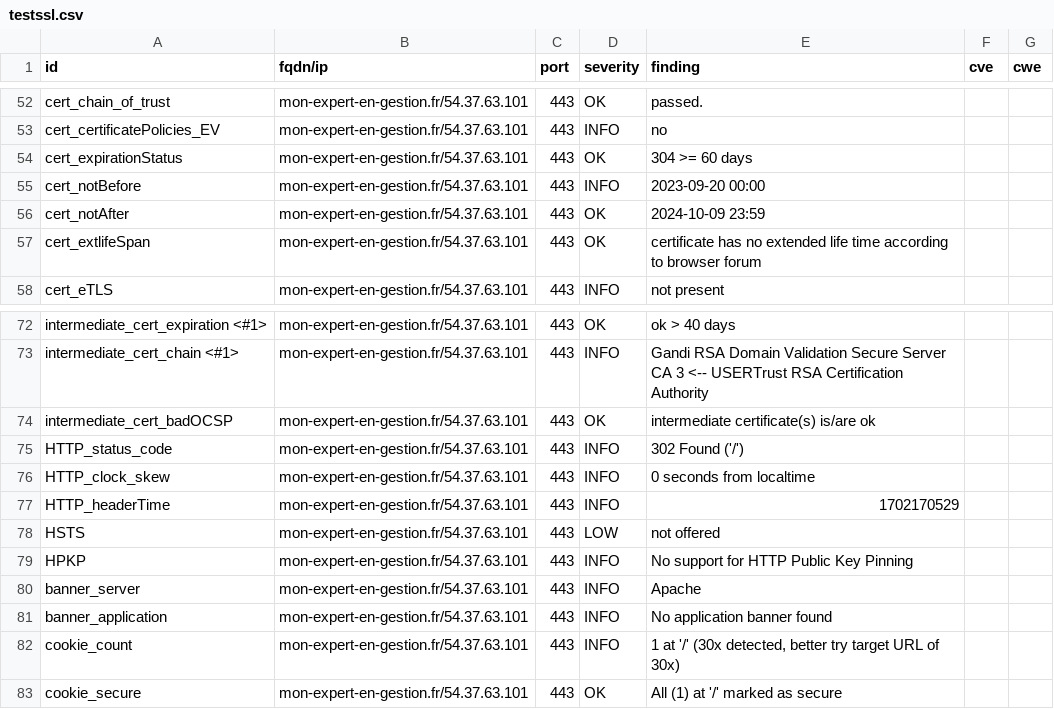
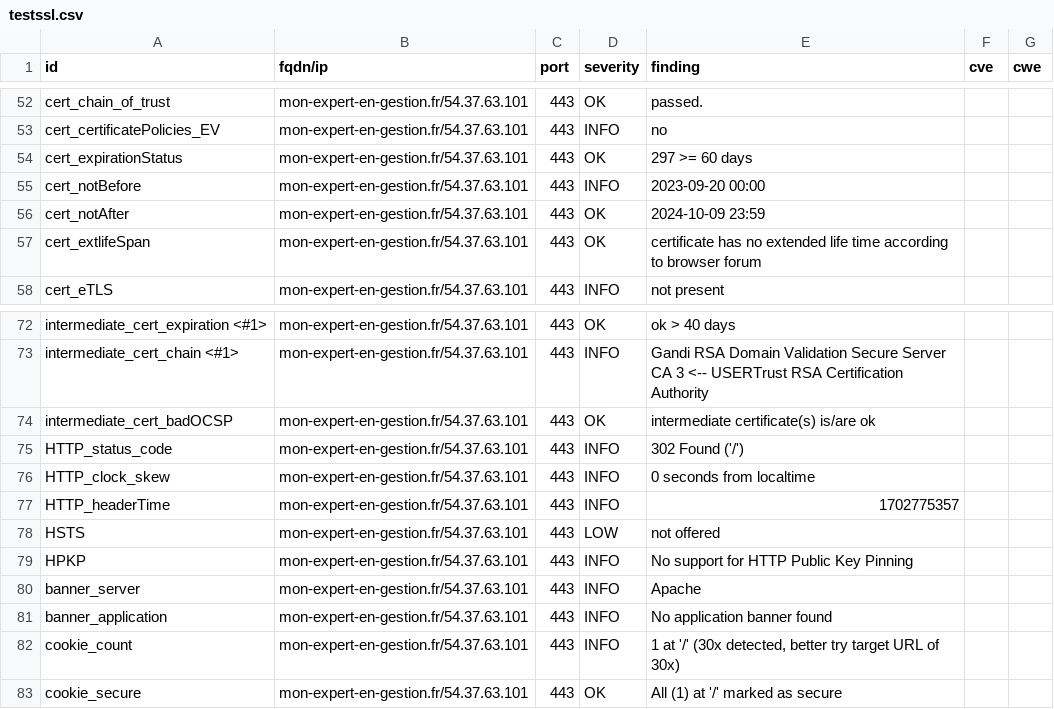
Before and after one commit to arthurzenika/dashlord-rca, a CSV file: results/aHR0cHM6Ly9tb24tZXhwZXJ0LWVuLWdlc3Rpb24uZnIvY2FzL2xvZ2lu/testssl.csv, drawn as a sheet; only a part is shown, gaps mark what is left out.

```diff
--- a/results/aHR0cHM6Ly9tb24tZXhwZXJ0LWVuLWdlc3Rpb24uZnIvY2FzL2xvZ2lu/testssl.csv
+++ b/results/aHR0cHM6Ly9tb24tZXhwZXJ0LWVuLWdlc3Rpb24uZnIvY2FzL2xvZ2lu/testssl.csv
@@ -53,3 +53,3 @@
 "cert_certificatePolicies_EV","mon-expert-en-gestion.fr/54.37.63.101","443","INFO","no","",""
-"cert_expirationStatus","mon-expert-en-gestion.fr/54.37.63.101","443","OK","304 >= 60 days","",""
+"cert_expirationStatus","mon-expert-en-gestion.fr/54.37.63.101","443","OK","297 >= 60 days","",""
 "cert_notBefore","mon-expert-en-gestion.fr/54.37.63.101","443","INFO","2023-09-20 00:00","",""
@@ -76,3 +76,3 @@
 "HTTP_clock_skew","mon-expert-en-gestion.fr/54.37.63.101","443","INFO","0 seconds from localtime","",""
-"HTTP_headerTime","mon-expert-en-gestion.fr/54.37.63.101","443","INFO","1702170529","",""
+"HTTP_headerTime","mon-expert-en-gestion.fr/54.37.63.101","443","INFO","1702775357","",""
 "HSTS","mon-expert-en-gestion.fr/54.37.63.101","443","LOW","not offered","",""
```
Also changed, not shown: 16 other files.
